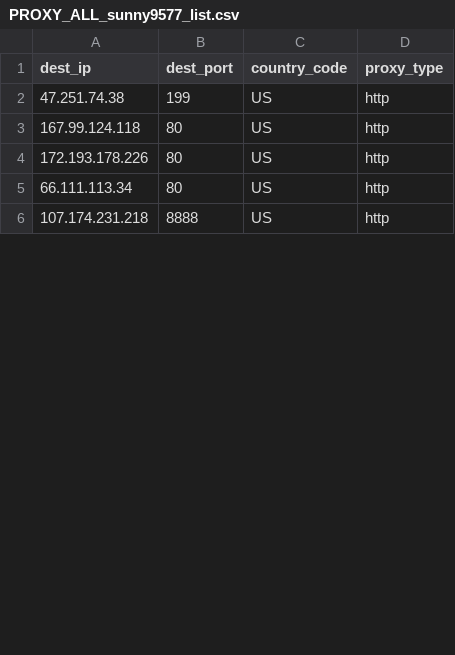
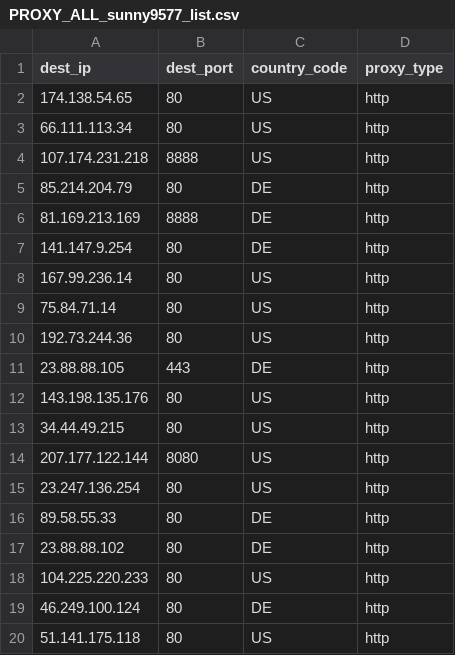
Before and after one commit to yassirusa/awesome-lists, a CSV file: Lists/PROXY/sunny9577_proxy-scraper/PROXY_ALL_sunny9577_list.csv, drawn as a sheet; only a part is shown; the diff covers the shown part only.

```diff
--- a/Lists/PROXY/sunny9577_proxy-scraper/PROXY_ALL_sunny9577_list.csv
+++ b/Lists/PROXY/sunny9577_proxy-scraper/PROXY_ALL_sunny9577_list.csv
@@ -1,6 +1,20 @@
 dest_ip,dest_port,country_code,proxy_type
-47.251.74.38,199,US,http
-167.99.124.118,80,US,http
-172.193.178.226,80,US,http
+174.138.54.65,80,US,http
 66.111.113.34,80,US,http
 107.174.231.218,8888,US,http
+85.214.204.79,80,DE,http
+81.169.213.169,8888,DE,http
+141.147.9.254,80,DE,http
+167.99.236.14,80,US,http
+75.84.71.14,80,US,http
+192.73.244.36,80,US,http
+23.88.88.105,443,DE,http
+143.198.135.176,80,US,http
+34.44.49.215,80,US,http
+207.177.122.144,8080,US,http
+23.247.136.254,80,US,http
+89.58.55.33,80,DE,http
+23.88.88.102,80,DE,http
+104.225.220.233,80,US,http
+46.249.100.124,80,DE,http
+51.141.175.118,80,US,http
```
Also changed, not shown: 17 added rows, 5 removed rows, 2 moved rows and 11 edited cells elsewhere in this file, 3 other files.
